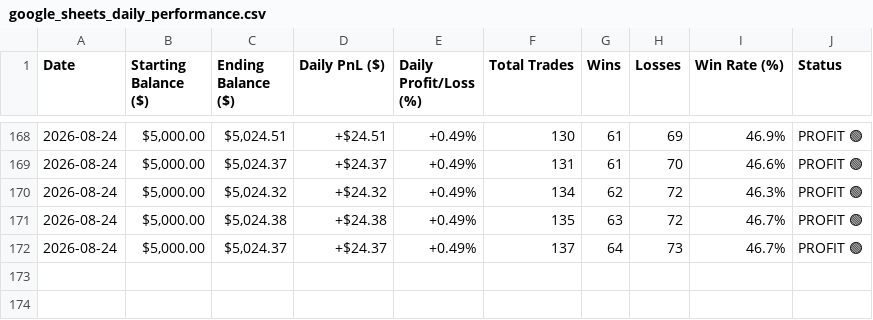
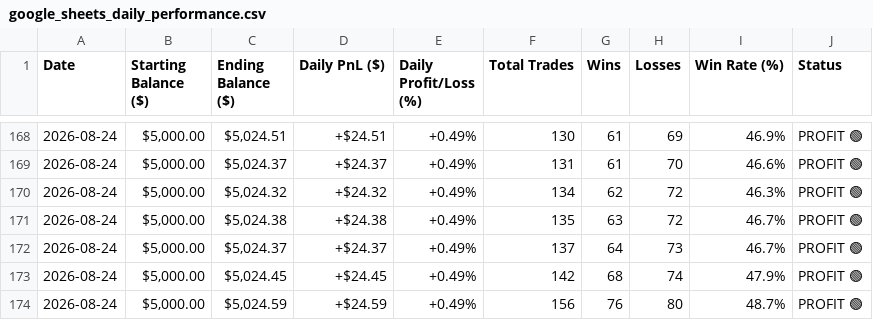
Before and after one commit to karim8siam/Project-Trading-Bot, a CSV file: data/google_sheets_daily_performance.csv, drawn as a sheet; only a part is shown, gaps mark what is left out.

```diff
--- a/data/google_sheets_daily_performance.csv
+++ b/data/google_sheets_daily_performance.csv
@@ -172 +172,3 @@ Date,Starting Balance ($),Ending Balance ($),Daily PnL ($),Daily Profit/Loss (%)
 2026-08-24,"$5,000.00","$5,024.37",+$24.37,+0.49%,137,64,73,46.7%,PROFIT 🟢
+2026-08-24,"$5,000.00","$5,024.45",+$24.45,+0.49%,142,68,74,47.9%,PROFIT 🟢
+2026-08-24,"$5,000.00","$5,024.59",+$24.59,+0.49%,156,76,80,48.7%,PROFIT 🟢
```
Also changed, not shown: data/google_sheets_trades.csv, 9 other files.
